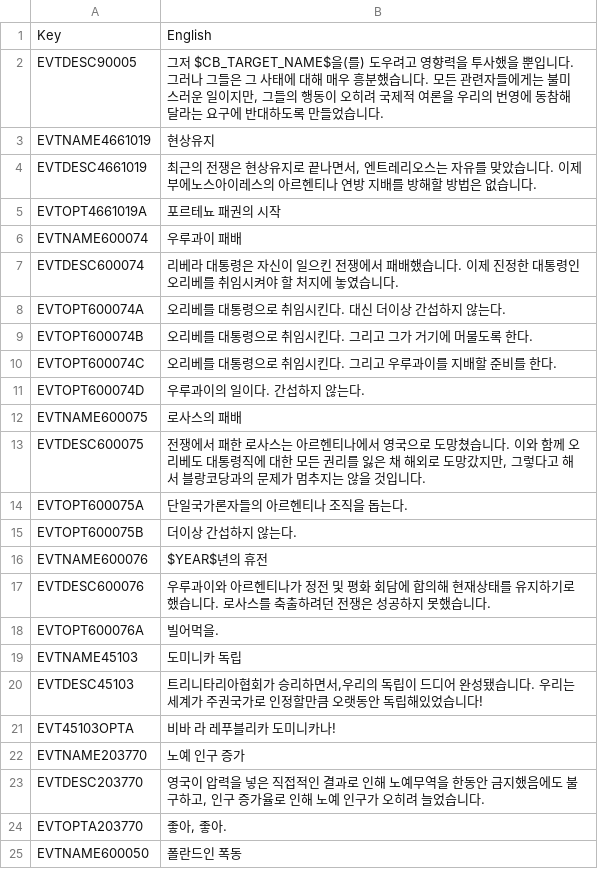
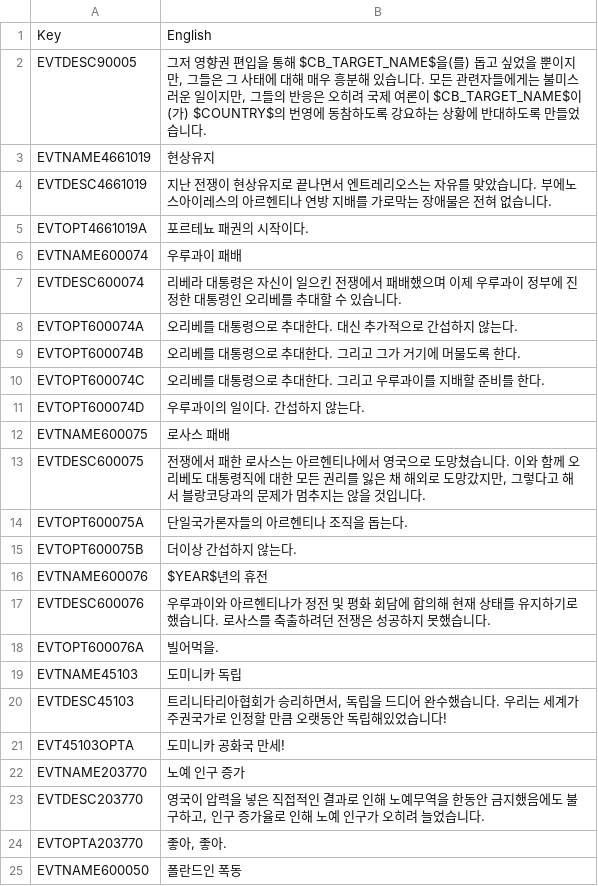
Before and after one commit to kimjeon-il/-Historical-Project-Mod-Korean-Patch, a CSV file: localisation/01_HGC_events.csv, drawn as a sheet; only a part is shown.

Commit message:
Update 01_HGC_events.csv

```diff
--- a/localisation/01_HGC_events.csv
+++ b/localisation/01_HGC_events.csv
@@ -1,13 +1,13 @@
 Key;English;;;;;;;;;;;;;
-EVTDESC90005;그저 $CB_TARGET_NAME$을(를) 도우려고 영향력을 투사했을 뿐입니다. 그러나 그들은 그 사태에 대해 매우 흥분했습니다. 모든 관련자들에게는 불미스러운 일이지만, 그들의 행동이 오히려 국제적 여론을 우리의 번영에 동참해달라는 요구에 반대하도록 만들었습니다.;;;;;;;;;;;;;
+EVTDESC90005;그저 영향권 편입을 통해 $CB_TARGET_NAME$을(를) 돕고 싶었을 뿐이지만, 그들은 그 사태에 대해 매우 흥분해 있습니다. 모든 관련자들에게는 불미스러운 일이지만, 그들의 반응은 오히려 국제 여론이 $CB_TARGET_NAME$이(가) $COUNTRY$의 번영에 동참하도록 강요하는 상황에 반대하도록 만들었습니다.;;;;;;;;;;;;;
 EVTNAME4661019;현상유지;;;;;;;;;;;;;
-EVTDESC4661019;최근의 전쟁은 현상유지로 끝나면서, 엔트레리오스는 자유를 맞았습니다. 이제 부에노스아이레스의 아르헨티나 연방 지배를 방해할 방법은 없습니다.;;;;;;;;;;;;;
-EVTOPT4661019A;포르테뇨 패권의 시작;;;;;;;;;;;;;
+EVTDESC4661019;지난 전쟁이 현상유지로 끝나면서 엔트레리오스는 자유를 맞았습니다. 부에노스아이레스의 아르헨티나 연방 지배를 가로막는 장애물은 전혀 없습니다.;;;;;;;;;;;;;
+EVTOPT4661019A;포르테뇨 패권의 시작이다.;;;;;;;;;;;;;
 EVTNAME600074;우루과이 패배;;;;;;;;;;;;;
-EVTDESC600074;리베라 대통령은 자신이 일으킨 전쟁에서 패배했습니다. 이제 진정한 대통령인 오리베를 취임시켜야 할 처지에 놓였습니다.;;;;;;;;;;;;;
-EVTOPT600074A;오리베를 대통령으로 취임시킨다. 대신 더이상 간섭하지 않는다.;;;;;;;;;;;;;
-EVTOPT600074B;오리베를 대통령으로 취임시킨다. 그리고 그가 거기에 머물도록 한다.;;;;;;;;;;;;;
-EVTOPT600074C;오리베를 대통령으로 취임시킨다. 그리고 우루과이를 지배할 준비를 한다.;;;;;;;;;;;;;
+EVTDESC600074;리베라 대통령은 자신이 일으킨 전쟁에서 패배했으며 이제 우루과이 정부에 진정한 대통령인 오리베를 추대할 수 있습니다.;;;;;;;;;;;;;
+EVTOPT600074A;오리베를 대통령으로 추대한다. 대신 추가적으로 간섭하지 않는다.;;;;;;;;;;;;;
+EVTOPT600074B;오리베를 대통령으로 추대한다. 그리고 그가 거기에 머물도록 한다.;;;;;;;;;;;;;
+EVTOPT600074C;오리베를 대통령으로 추대한다. 그리고 우루과이를 지배할 준비를 한다.;;;;;;;;;;;;;
 EVTOPT600074D;우루과이의 일이다. 간섭하지 않는다.;;;;;;;;;;;;;
-EVTNAME600075;로사스의 패배;;;;;;;;;;;;;
+EVTNAME600075;로사스 패배;;;;;;;;;;;;;
 EVTDESC600075;전쟁에서 패한 로사스는 아르헨티나에서 영국으로 도망쳤습니다. 이와 함께 오리베도 대통령직에 대한 모든 권리를 잃은 채 해외로 도망갔지만, 그렇다고 해서 블랑코당과의 문제가 멈추지는 않을 것입니다.;;;;;;;;;;;;;
@@ -16,7 +16,7 @@ EVTOPT600075B;더이상 간섭하지 않는다.;;;;;;;;;;;;;
 EVTNAME600076;$YEAR$년의 휴전;;;;;;;;;;;;;
-EVTDESC600076;우루과이와 아르헨티나가 정전 및 평화 회담에 합의해 현재상태를 유지하기로 했습니다. 로사스를 축출하려던 전쟁은 성공하지 못했습니다.;;;;;;;;;;;;;
+EVTDESC600076;우루과이와 아르헨티나가 정전 및 평화 회담에 합의해 현재 상태를 유지하기로 했습니다. 로사스를 축출하려던 전쟁은 성공하지 못했습니다.;;;;;;;;;;;;;
 EVTOPT600076A;빌어먹을.;;;;;;;;;;;;;
 EVTNAME45103;도미니카 독립;;;;;;;;;;;;;
-EVTDESC45103;트리니타리아협회가 승리하면서,우리의 독립이 드디어 완성됐습니다. 우리는 세계가 주권국가로 인정할만큼 오랫동안 독립해있었습니다!;;;;;;;;;;;;;
-EVT45103OPTA;비바 라 레푸블리카 도미니카나!;;;;;;;;;;;;;
+EVTDESC45103;트리니타리아협회가 승리하면서, 독립을 드디어 완수했습니다. 우리는 세계가 주권국가로 인정할 만큼 오랫동안 독립해있었습니다!;;;;;;;;;;;;;
+EVT45103OPTA;도미니카 공화국 만세!;;;;;;;;;;;;;
 EVTNAME203770;노예 인구 증가;;;;;;;;;;;;;
```
